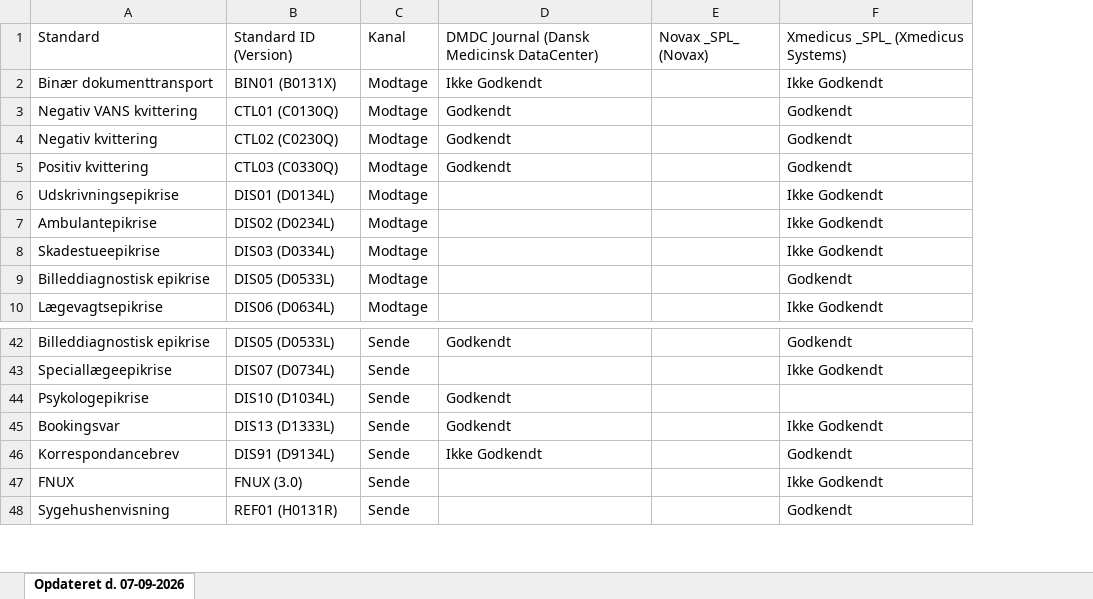
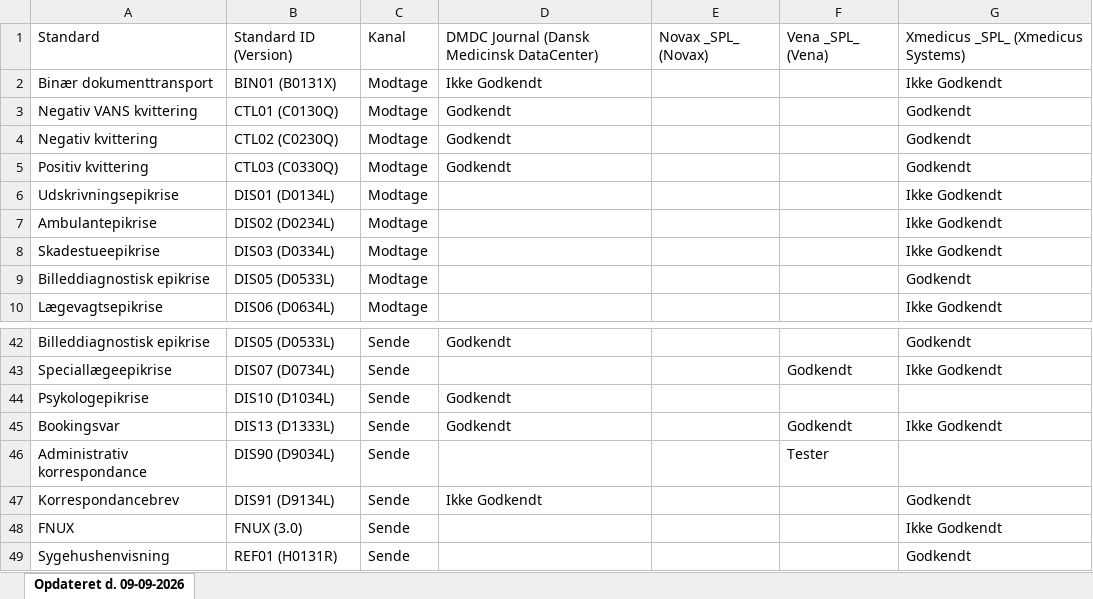
Before and after one commit to medcomdk/GodkendteSystemer, an Excel workbook: html/Speciallægesystemer_excel.XLSX, sheet Opdateret d. 09-09-2026, drawn as a sheet; only a part is shown, gaps mark what is left out; values as stored, in another font and other column widths than the file's, no borders; the diff names each change by its address in the sheet, - before the commit and + after, or states it on an @@ line.

```diff
--- a/html/Speciallægesystemer_excel.XLSX (sheet Opdateret d. 09-09-2026)
+++ b/html/Speciallægesystemer_excel.XLSX (sheet Opdateret d. 09-09-2026)
-sheet tab: Opdateret d. 07-09-2026
+sheet tab: Opdateret d. 09-09-2026
+column F, row 1: Vena _SPL_ (Vena); rows 43-45: Godkendt |  | Godkendt
+row 46: Administrativ korrespondance | DIS90 (D9034L) | Sende |  |  | Tester
```
Also changed, not shown: html/Alle systemer (Samlet liste)_excel.XLSX, html/Laboratoriesystemer_excel.XLSX, 51 other files.
